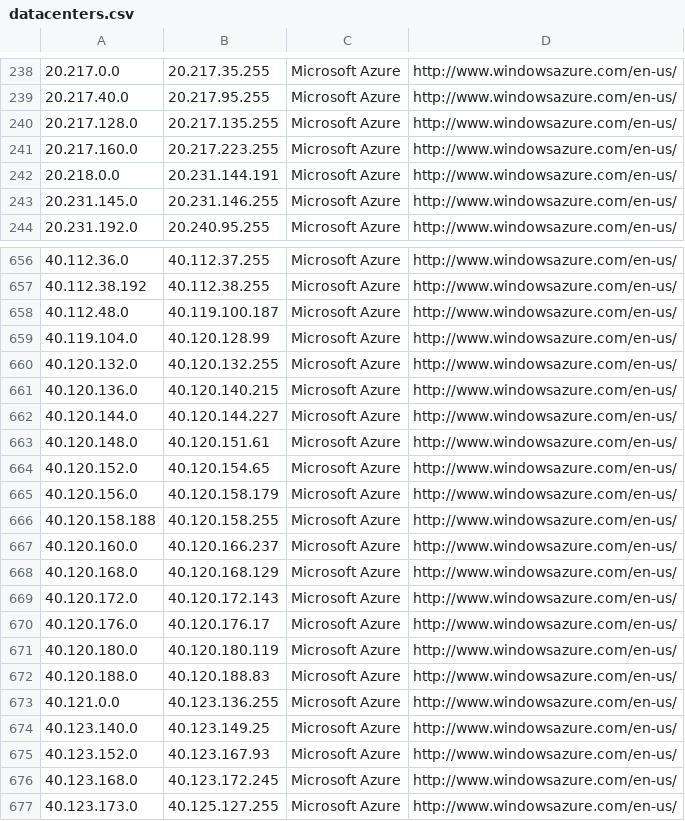
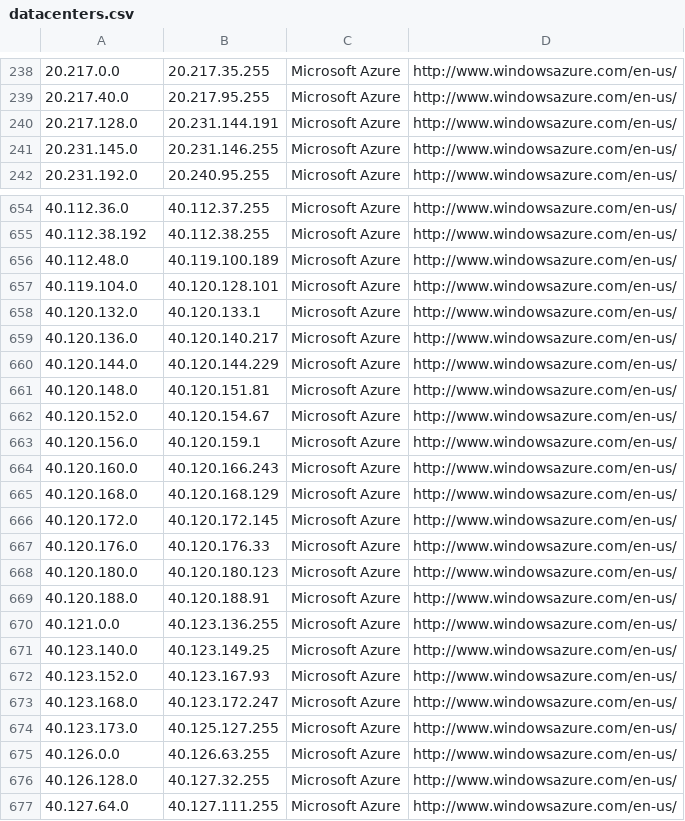
Before and after one commit to growlfm/odl, a CSV file: odl/data/datacenters.csv, drawn as a sheet; only a part is shown, gaps mark what is left out; the shorter side is filled out with more unchanged rows; the diff covers the shown part only.

Commit message:
Update IP list

```diff
--- a/odl/data/datacenters.csv
+++ b/odl/data/datacenters.csv
@@ -239,5 +239,3 @@
 20.217.40.0,20.217.95.255,Microsoft Azure,http://www.windowsazure.com/en-us/
-20.217.128.0,20.217.135.255,Microsoft Azure,http://www.windowsazure.com/en-us/
-20.217.160.0,20.217.223.255,Microsoft Azure,http://www.windowsazure.com/en-us/
-20.218.0.0,20.231.144.191,Microsoft Azure,http://www.windowsazure.com/en-us/
+20.217.128.0,20.231.144.191,Microsoft Azure,http://www.windowsazure.com/en-us/
 20.231.145.0,20.231.146.255,Microsoft Azure,http://www.windowsazure.com/en-us/
@@ -657,17 +655,16 @@
 40.112.38.192,40.112.38.255,Microsoft Azure,http://www.windowsazure.com/en-us/
-40.112.48.0,40.119.100.187,Microsoft Azure,http://www.windowsazure.com/en-us/
-40.119.104.0,40.120.128.99,Microsoft Azure,http://www.windowsazure.com/en-us/
-40.120.132.0,40.120.132.255,Microsoft Azure,http://www.windowsazure.com/en-us/
-40.120.136.0,40.120.140.215,Microsoft Azure,http://www.windowsazure.com/en-us/
-40.120.144.0,40.120.144.227,Microsoft Azure,http://www.windowsazure.com/en-us/
-40.120.148.0,40.120.151.61,Microsoft Azure,http://www.windowsazure.com/en-us/
-40.120.152.0,40.120.154.65,Microsoft Azure,http://www.windowsazure.com/en-us/
-40.120.156.0,40.120.158.179,Microsoft Azure,http://www.windowsazure.com/en-us/
-40.120.158.188,40.120.158.255,Microsoft Azure,http://www.windowsazure.com/en-us/
-40.120.160.0,40.120.166.237,Microsoft Azure,http://www.windowsazure.com/en-us/
+40.112.48.0,40.119.100.189,Microsoft Azure,http://www.windowsazure.com/en-us/
+40.119.104.0,40.120.128.101,Microsoft Azure,http://www.windowsazure.com/en-us/
+40.120.132.0,40.120.133.1,Microsoft Azure,http://www.windowsazure.com/en-us/
+40.120.136.0,40.120.140.217,Microsoft Azure,http://www.windowsazure.com/en-us/
+40.120.144.0,40.120.144.229,Microsoft Azure,http://www.windowsazure.com/en-us/
+40.120.148.0,40.120.151.81,Microsoft Azure,http://www.windowsazure.com/en-us/
+40.120.152.0,40.120.154.67,Microsoft Azure,http://www.windowsazure.com/en-us/
+40.120.156.0,40.120.159.1,Microsoft Azure,http://www.windowsazure.com/en-us/
+40.120.160.0,40.120.166.243,Microsoft Azure,http://www.windowsazure.com/en-us/
 40.120.168.0,40.120.168.129,Microsoft Azure,http://www.windowsazure.com/en-us/
-40.120.172.0,40.120.172.143,Microsoft Azure,http://www.windowsazure.com/en-us/
-40.120.176.0,40.120.176.17,Microsoft Azure,http://www.windowsazure.com/en-us/
-40.120.180.0,40.120.180.119,Microsoft Azure,http://www.windowsazure.com/en-us/
-40.120.188.0,40.120.188.83,Microsoft Azure,http://www.windowsazure.com/en-us/
+40.120.172.0,40.120.172.145,Microsoft Azure,http://www.windowsazure.com/en-us/
+40.120.176.0,40.120.176.33,Microsoft Azure,http://www.windowsazure.com/en-us/
+40.120.180.0,40.120.180.123,Microsoft Azure,http://www.windowsazure.com/en-us/
+40.120.188.0,40.120.188.91,Microsoft Azure,http://www.windowsazure.com/en-us/
 40.121.0.0,40.123.136.255,Microsoft Azure,http://www.windowsazure.com/en-us/
@@ -675,3 +672,3 @@
 40.123.152.0,40.123.167.93,Microsoft Azure,http://www.windowsazure.com/en-us/
-40.123.168.0,40.123.172.245,Microsoft Azure,http://www.windowsazure.com/en-us/
+40.123.168.0,40.123.172.247,Microsoft Azure,http://www.windowsazure.com/en-us/
 40.123.173.0,40.125.127.255,Microsoft Azure,http://www.windowsazure.com/en-us/
```
Also changed, not shown: 1 added row, 1 removed row and 15 edited cells elsewhere in this file.
